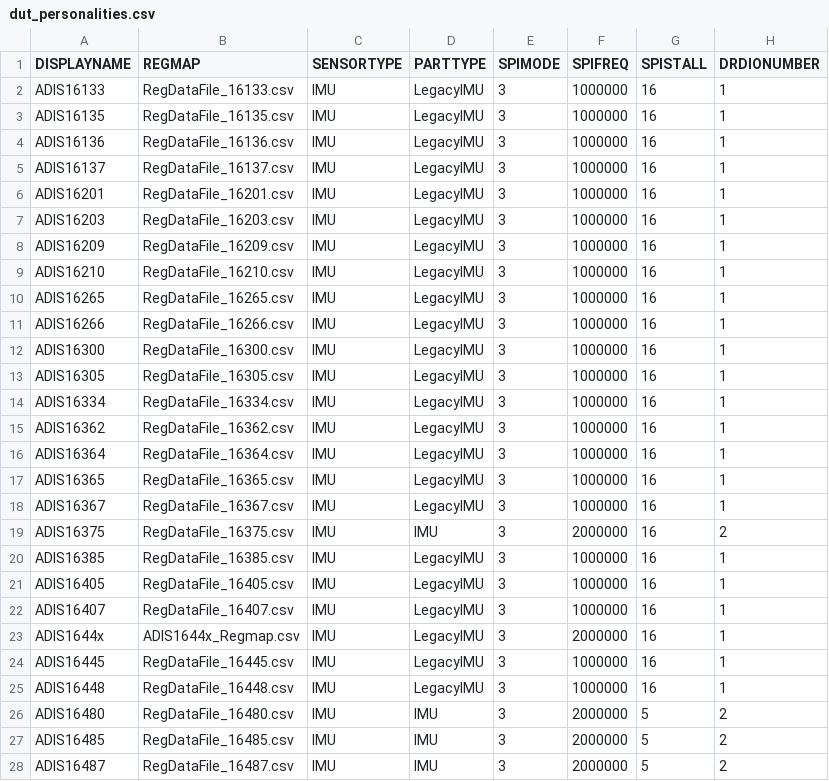
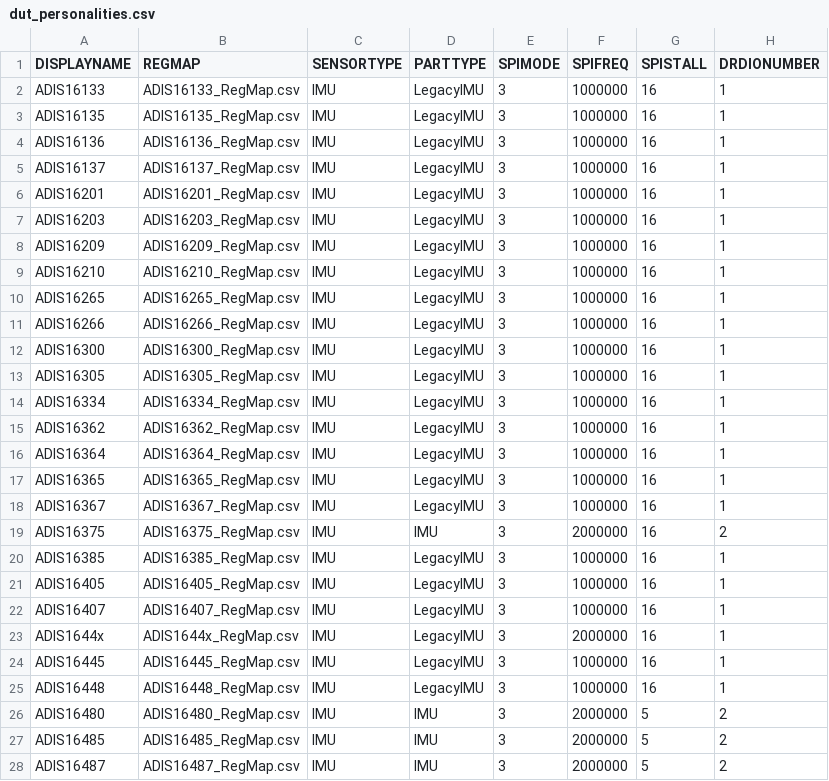
Before and after one commit to analogdevicesinc/iSensor-FX3-Eval, a CSV file: src/UserConfig/dut_personalities.csv, drawn as a sheet; only a part is shown; the diff covers the shown part only; the diff names each change by its address in the sheet, - before the commit and + after, or states it on an @@ line.

```diff
--- a/src/UserConfig/dut_personalities.csv
+++ b/src/UserConfig/dut_personalities.csv
-B2 (REGMAP): RegDataFile_16133.csv
+B2 (REGMAP): ADIS16133_RegMap.csv
-B3 (REGMAP): RegDataFile_16135.csv
+B3 (REGMAP): ADIS16135_RegMap.csv
-B4 (REGMAP): RegDataFile_16136.csv
+B4 (REGMAP): ADIS16136_RegMap.csv
-B5 (REGMAP): RegDataFile_16137.csv
+B5 (REGMAP): ADIS16137_RegMap.csv
-B6 (REGMAP): RegDataFile_16201.csv
+B6 (REGMAP): ADIS16201_RegMap.csv
-B7 (REGMAP): RegDataFile_16203.csv
+B7 (REGMAP): ADIS16203_RegMap.csv
-B8 (REGMAP): RegDataFile_16209.csv
+B8 (REGMAP): ADIS16209_RegMap.csv
-B9 (REGMAP): RegDataFile_16210.csv
+B9 (REGMAP): ADIS16210_RegMap.csv
-B10 (REGMAP): RegDataFile_16265.csv
+B10 (REGMAP): ADIS16265_RegMap.csv
-B11 (REGMAP): RegDataFile_16266.csv
+B11 (REGMAP): ADIS16266_RegMap.csv
-B12 (REGMAP): RegDataFile_16300.csv
+B12 (REGMAP): ADIS16300_RegMap.csv
-B13 (REGMAP): RegDataFile_16305.csv
+B13 (REGMAP): ADIS16305_RegMap.csv
-B14 (REGMAP): RegDataFile_16334.csv
+B14 (REGMAP): ADIS16334_RegMap.csv
-B15 (REGMAP): RegDataFile_16362.csv
+B15 (REGMAP): ADIS16362_RegMap.csv
-B16 (REGMAP): RegDataFile_16364.csv
+B16 (REGMAP): ADIS16364_RegMap.csv
-B17 (REGMAP): RegDataFile_16365.csv
+B17 (REGMAP): ADIS16365_RegMap.csv
-B18 (REGMAP): RegDataFile_16367.csv
+B18 (REGMAP): ADIS16367_RegMap.csv
-B19 (REGMAP): RegDataFile_16375.csv
+B19 (REGMAP): ADIS16375_RegMap.csv
-B20 (REGMAP): RegDataFile_16385.csv
+B20 (REGMAP): ADIS16385_RegMap.csv
-B21 (REGMAP): RegDataFile_16405.csv
+B21 (REGMAP): ADIS16405_RegMap.csv
-B22 (REGMAP): RegDataFile_16407.csv
+B22 (REGMAP): ADIS16407_RegMap.csv
-B23 (REGMAP): ADIS1644x_Regmap.csv
+B23 (REGMAP): ADIS1644x_RegMap.csv
-B24 (REGMAP): RegDataFile_16445.csv
+B24 (REGMAP): ADIS16445_RegMap.csv
-B25 (REGMAP): RegDataFile_16448.csv
+B25 (REGMAP): ADIS16448_RegMap.csv
-B26 (REGMAP): RegDataFile_16480.csv
+B26 (REGMAP): ADIS16480_RegMap.csv
-B27 (REGMAP): RegDataFile_16485.csv
+B27 (REGMAP): ADIS16485_RegMap.csv
-B28 (REGMAP): RegDataFile_16487.csv
+B28 (REGMAP): ADIS16487_RegMap.csv
```
Also changed, not shown: 1 added row and 9 edited cells elsewhere in this file, 31 other files.
